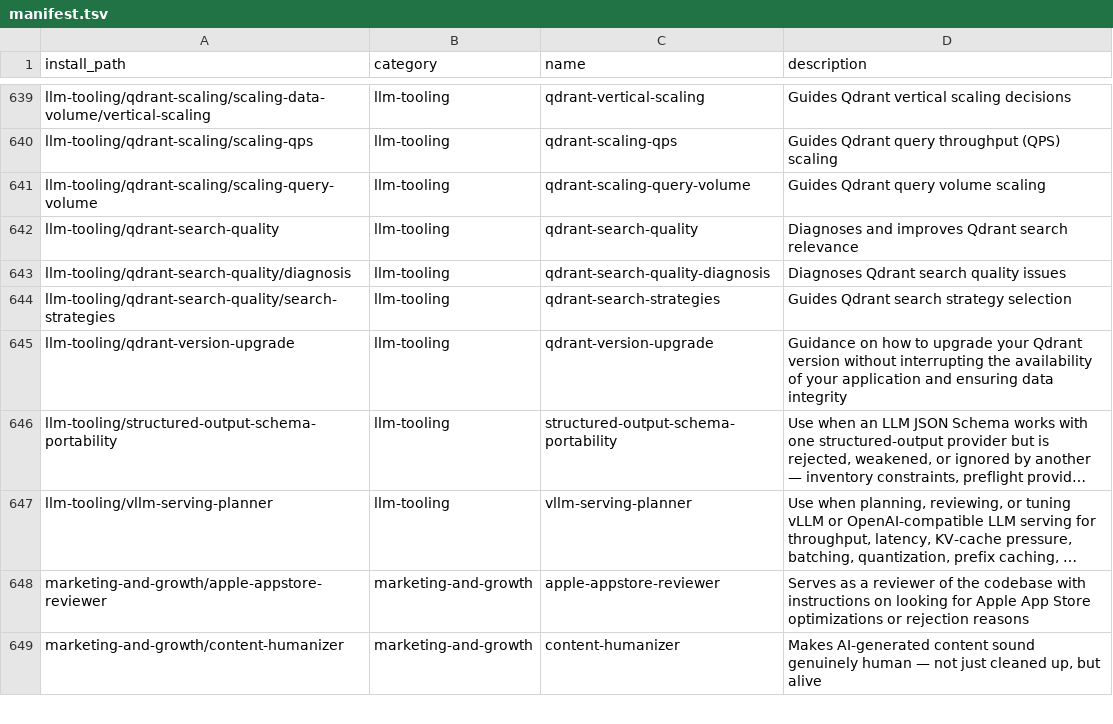
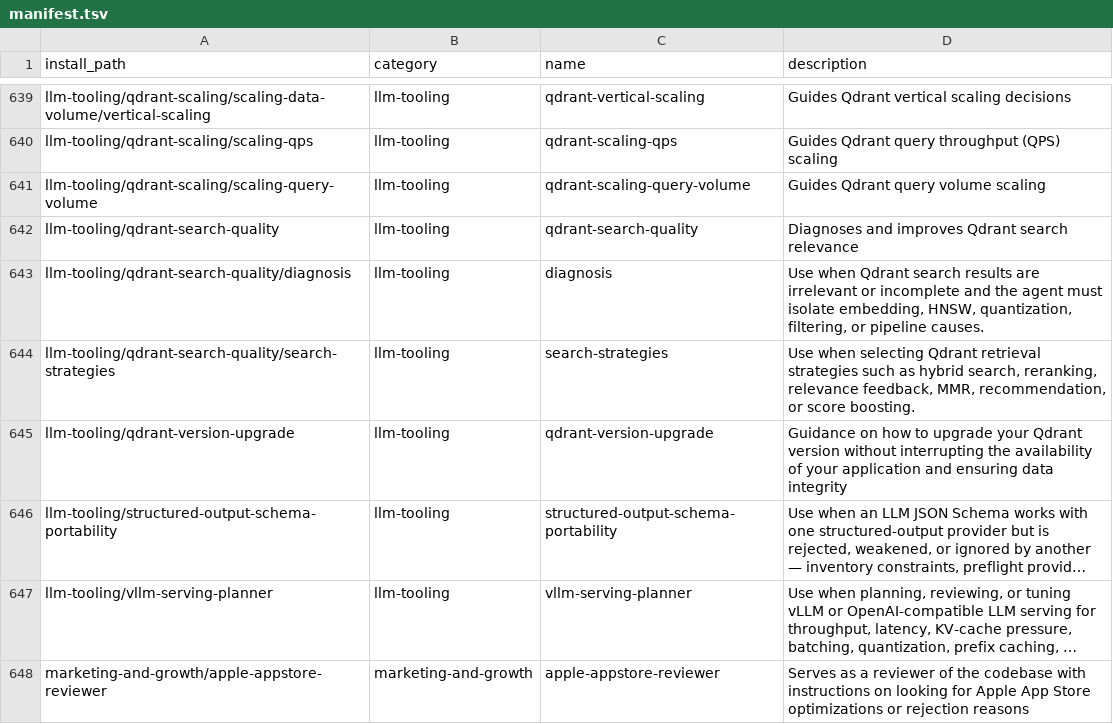
Before and after one commit to mouadja02/skills, a TSV file: docs/manifest.tsv, drawn as a sheet; only a part is shown, gaps mark what is left out; the shorter side is filled out with more unchanged rows; long unchanged cells end in ….

Commit message:
fix(qdrant): align child skill metadata (#58)

```diff
--- a/docs/manifest.tsv
+++ b/docs/manifest.tsv
@@ -642,4 +642,4 @@ llm-tooling/qdrant-scaling/scaling-query-volume	llm-tooling	qdrant-scaling-query
 llm-tooling/qdrant-search-quality	llm-tooling	qdrant-search-quality	Diagnoses and improves Qdrant search relevance
-llm-tooling/qdrant-search-quality/diagnosis	llm-tooling	qdrant-search-quality-diagnosis	Diagnoses Qdrant search quality issues
-llm-tooling/qdrant-search-quality/search-strategies	llm-tooling	qdrant-search-strategies	Guides Qdrant search strategy selection
+llm-tooling/qdrant-search-quality/diagnosis	llm-tooling	diagnosis	Use when Qdrant search results are irrelevant or incomplete and the agent must isolate embedding, HNSW, quantization, filtering, or pipeline causes.
+llm-tooling/qdrant-search-quality/search-strategies	llm-tooling	search-strategies	Use when selecting Qdrant retrieval strategies such as hybrid search, reranking, relevance feedback, MMR, recommendation, or score boosting.
 llm-tooling/qdrant-version-upgrade	llm-tooling	qdrant-version-upgrade	Guidance on how to upgrade your Qdrant version without interrupting the availability of your application and ensuring data integrity
```
Also changed, not shown: 5 other files.
